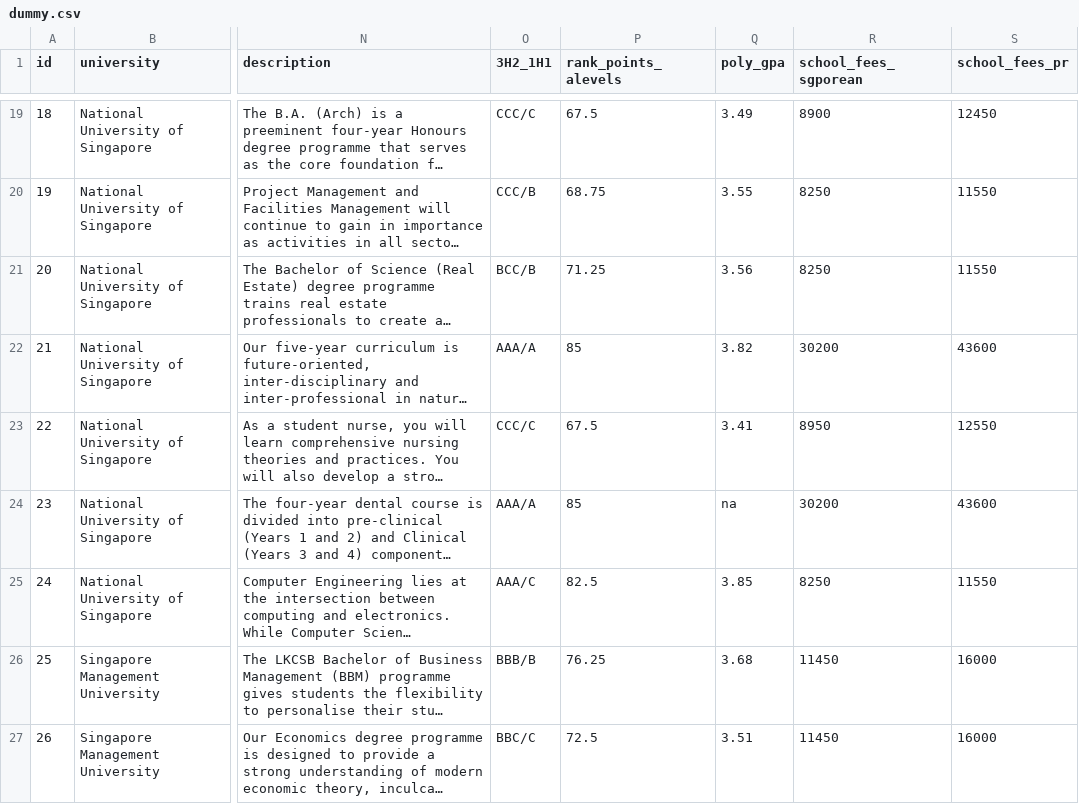
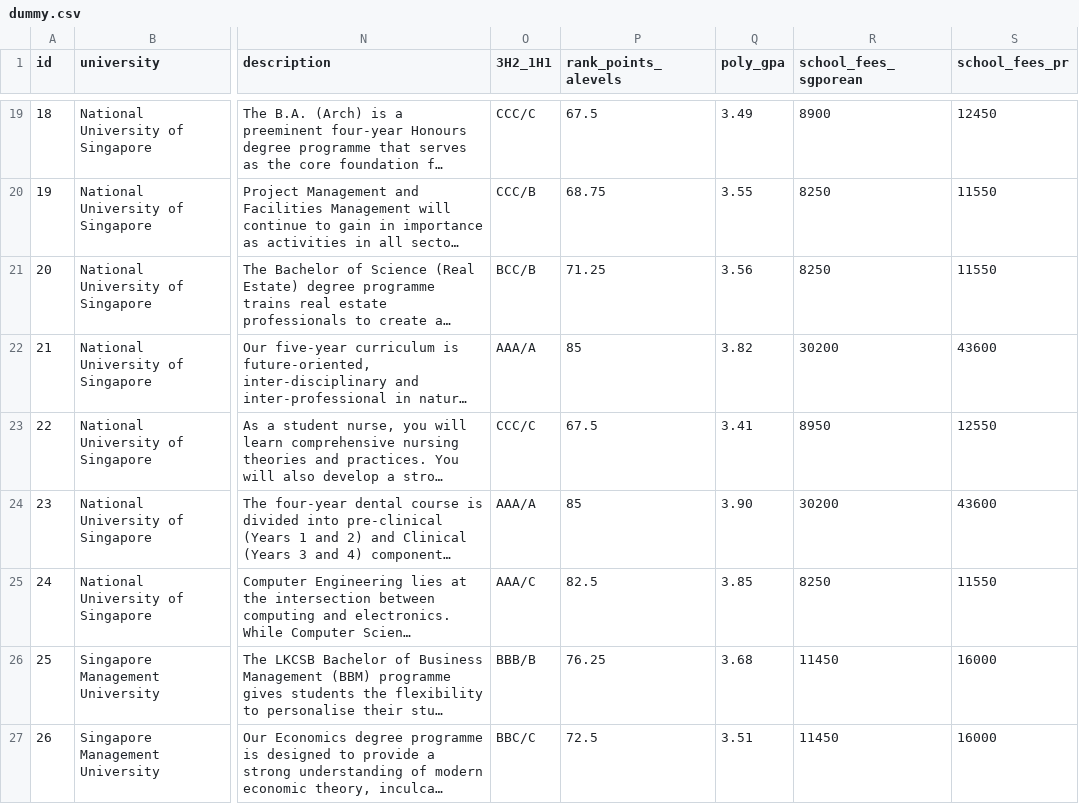
Before and after one commit to behmingjun/SchMate, a CSV file: dummy.csv, drawn as a sheet; only a part is shown, gaps mark what is left out; long unchanged cells end in …; the diff names each change by its address in the sheet, - before the commit and + after, or states it on an @@ line.

Commit message:
Added poly gpa for nus dental surgery

```diff
--- a/dummy.csv
+++ b/dummy.csv
-Q24 (poly_gpa): na
+Q24 (poly_gpa): 3.90
```
Also changed, not shown: 1 other file.
